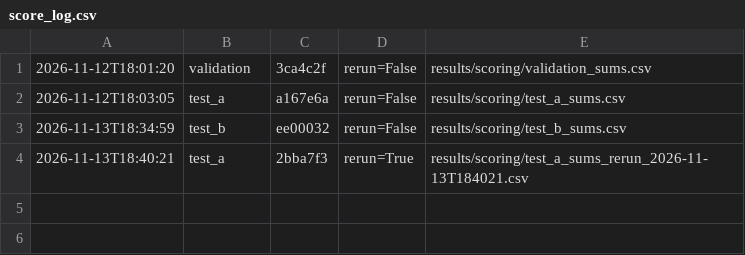
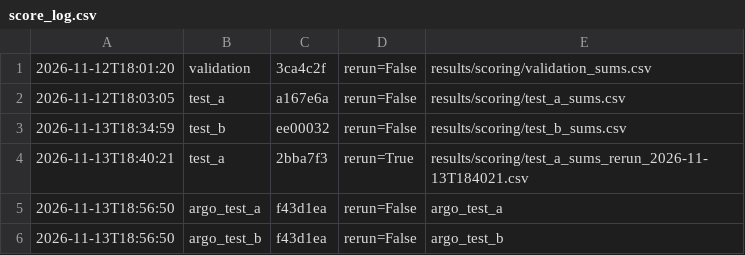
Before and after one commit to kanishkaanarang/oceanembed-paper, a CSV file: results/scoring/score_log.csv, drawn as a sheet.

```diff
--- a/results/scoring/score_log.csv
+++ b/results/scoring/score_log.csv
@@ -4 +4,3 @@
 2026-11-13T18:40:21,test_a,2bba7f3,rerun=True,results/scoring/test_a_sums_rerun_2026-11-13T184021.csv
+2026-11-13T18:56:50,argo_test_a,f43d1ea,rerun=False,argo_test_a
+2026-11-13T18:56:50,argo_test_b,f43d1ea,rerun=False,argo_test_b
```
Also changed, not shown: 7 other files.
